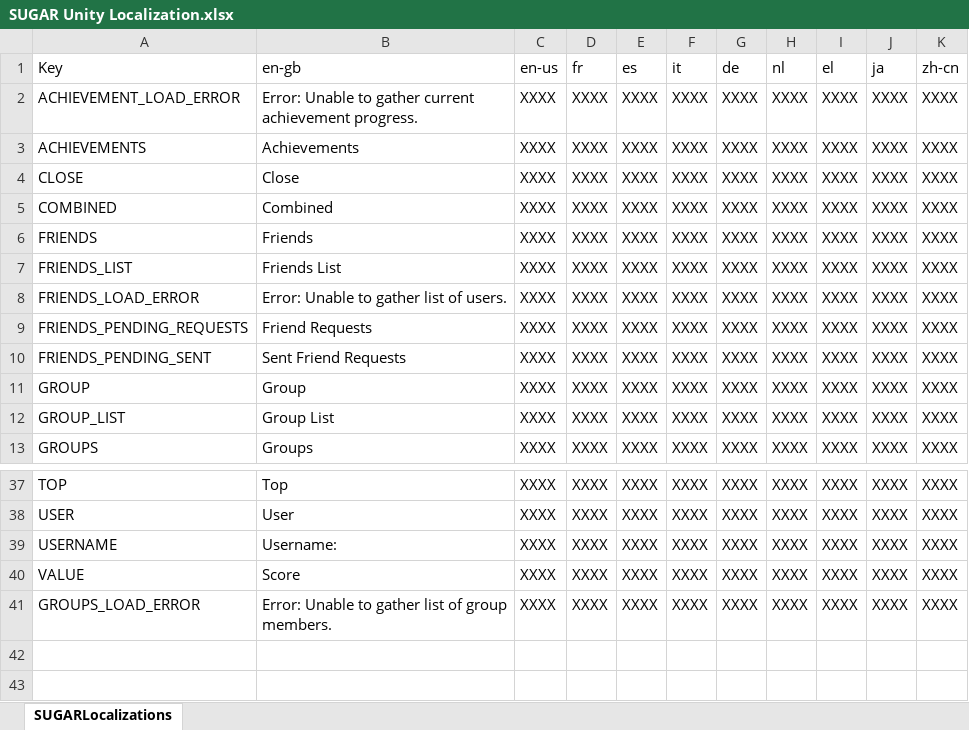
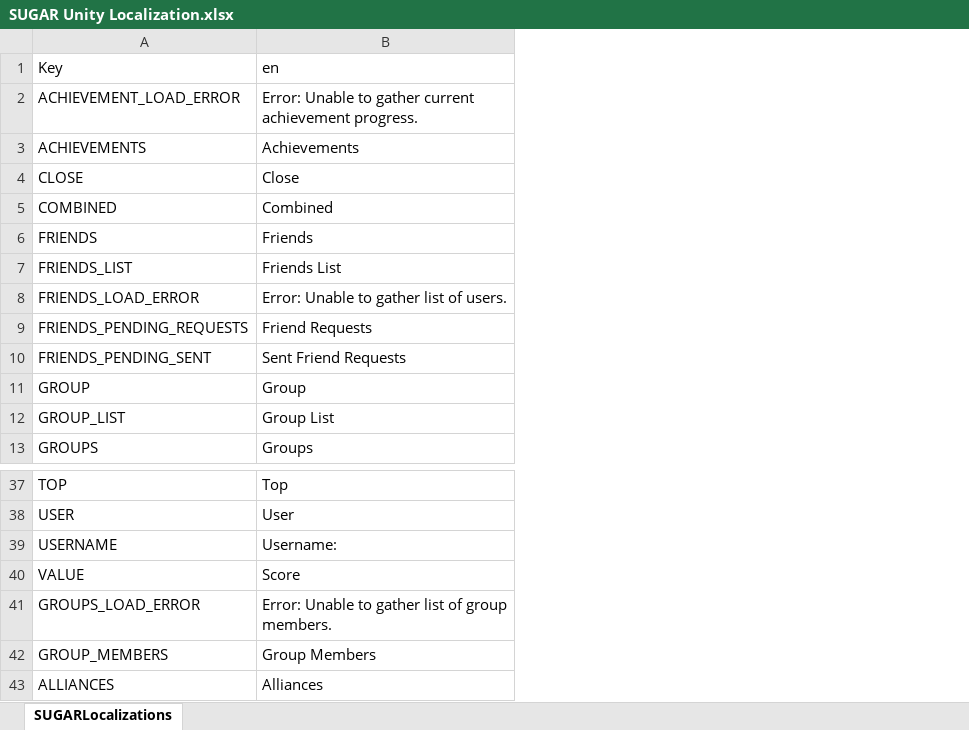
Before and after one commit to playgen/SUGAR-Unity, an Excel workbook: Unity/Assets/SUGAR/Resources/Localization/SUGAR Unity Localization.xlsx, sheet SUGARLocalizations, drawn as a sheet; only a part is shown, gaps mark what is left out; values as stored, in another font and other column widths than the file's, no borders; removed rows and columns are numbered as before the commit, all else as after; the diff names each change by its address in the sheet, - before the commit and + after, or states it on an @@ line.

```diff
--- a/Unity/Assets/SUGAR/Resources/Localization/SUGAR Unity Localization.xlsx (sheet SUGARLocalizations)
+++ b/Unity/Assets/SUGAR/Resources/Localization/SUGAR Unity Localization.xlsx (sheet SUGARLocalizations)
-column C (en-us), rows 2-13: all XXXX; rows 37-41: all XXXX
-column D (fr), rows 2-13: all XXXX; rows 37-41: all XXXX
-column E (es), rows 2-13: all XXXX; rows 37-41: all XXXX
-column F (it), rows 2-13: all XXXX; rows 37-41: all XXXX
-column G (de), rows 2-13: all XXXX; rows 37-41: all XXXX
-column H (nl), rows 2-13: all XXXX; rows 37-41: all XXXX
-column I (el), rows 2-13: all XXXX; rows 37-41: all XXXX
-column J (ja), rows 2-13: all XXXX; rows 37-41: all XXXX
-column K (zh-cn), rows 2-13: all XXXX; rows 37-41: all XXXX
-B1: en-gb
+B1: en
+row 42: GROUP_MEMBERS | Group Members
+row 43: ALLIANCES | Alliances
```
Also changed, not shown: 27 other files.
